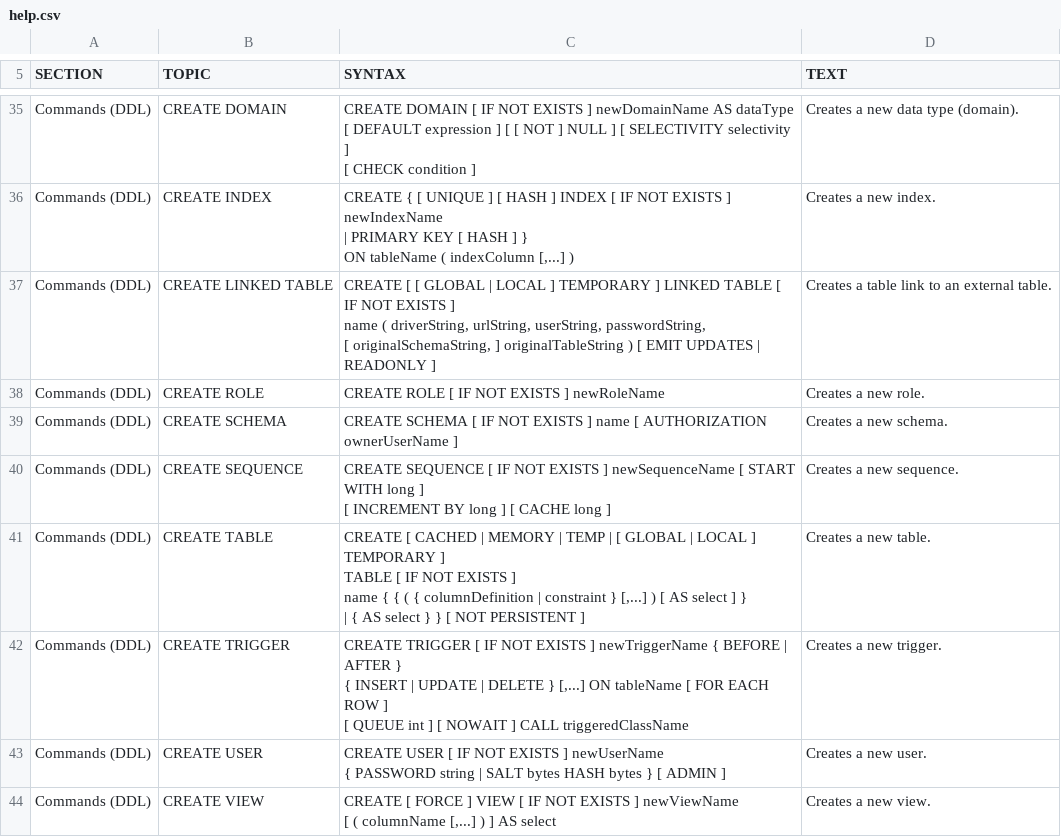
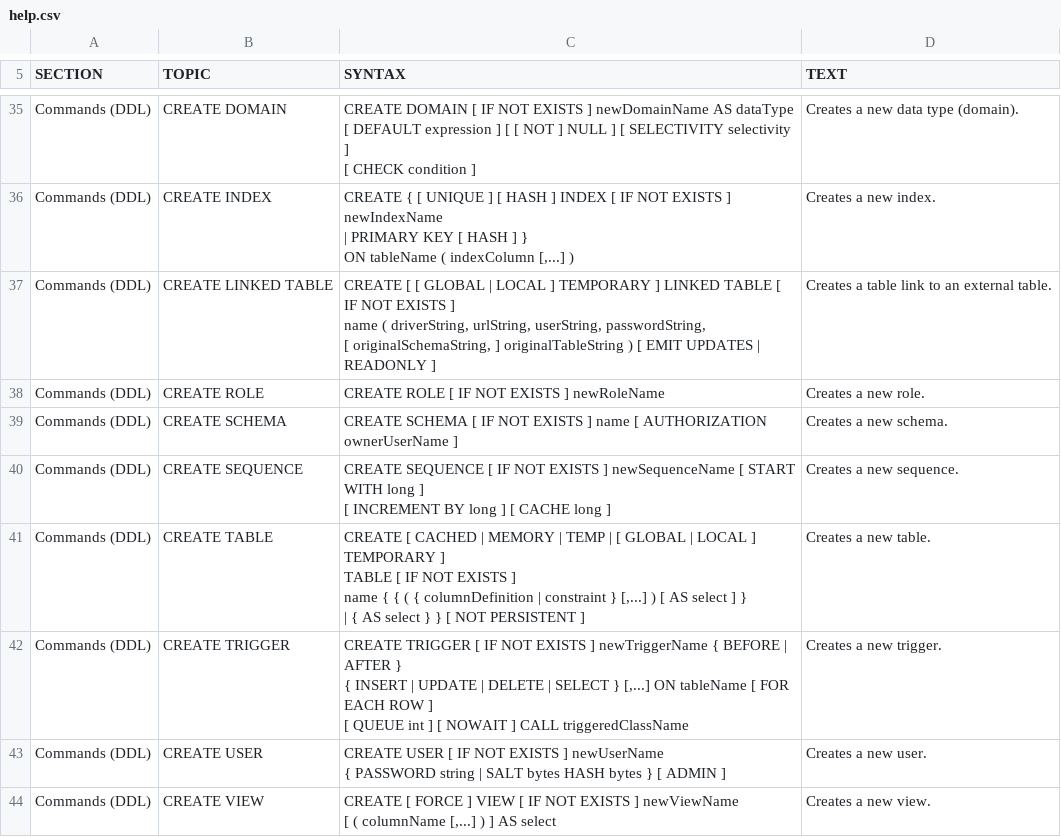
Before and after one commit to peterfich/h2database, a CSV file: h2/src/main/org/h2/res/help.csv, drawn as a sheet; only a part is shown, gaps mark what is left out.

```diff
--- a/h2/src/main/org/h2/res/help.csv
+++ b/h2/src/main/org/h2/res/help.csv
@@ -188,8 +188,8 @@ name { { ( { columnDefinition | constraint } [,...] ) [ AS select ] }
 Creates a new table."
-"Commands (DDL)","CREATE TRIGGER","
-CREATE TRIGGER [ IF NOT EXISTS ] newTriggerName { BEFORE | AFTER }
-{ INSERT | UPDATE | DELETE } [,...] ON tableName [ FOR EACH ROW ]
-[ QUEUE int ] [ NOWAIT ] CALL triggeredClassName
-","
-Creates a new trigger."
+"Commands (DDL)","CREATE TRIGGER","
+CREATE TRIGGER [ IF NOT EXISTS ] newTriggerName { BEFORE | AFTER }
+{ INSERT | UPDATE | DELETE | SELECT } [,...] ON tableName [ FOR EACH ROW ]
+[ QUEUE int ] [ NOWAIT ] CALL triggeredClassName
+","
+Creates a new trigger."
 "Commands (DDL)","CREATE USER","
```
Also changed, not shown: h2/src/docsrc/help/help.csv, 6 other files.
